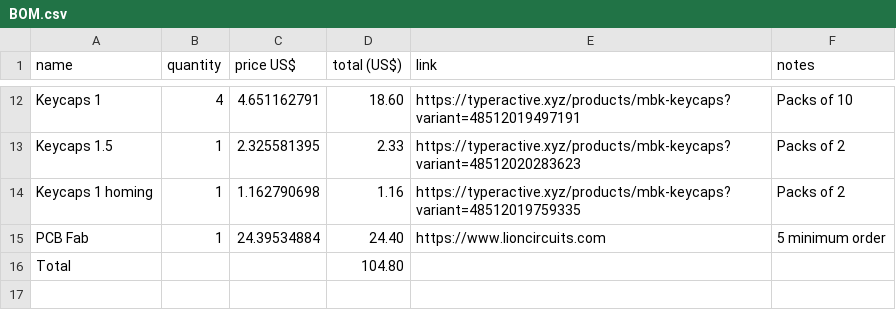
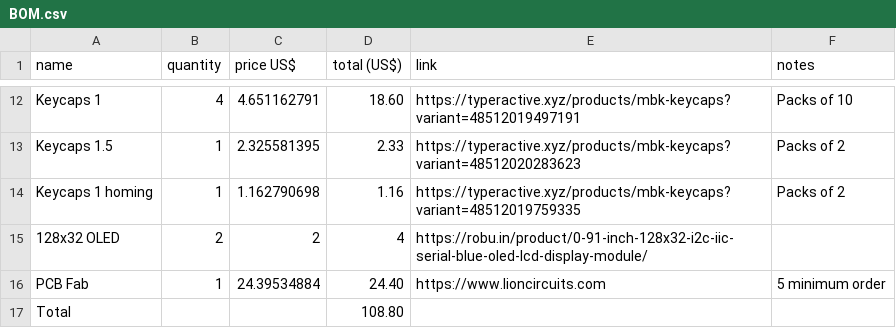
Before and after one commit to HoneyOak/chopping-board, a CSV file: BOM.csv, drawn as a sheet; only a part is shown, gaps mark what is left out.

Commit message:
Update BOM.csv

```diff
--- a/BOM.csv
+++ b/BOM.csv
@@ -14,3 +14,4 @@ Keycaps 1.5,1,2.325581395,2.33,https://typeractive.xyz/products/mbk-keycaps?vari
 Keycaps 1 homing,1,1.162790698,1.16,https://typeractive.xyz/products/mbk-keycaps?variant=48512019759335,Packs of 2
+128x32 OLED,2,2,4,https://robu.in/product/0-91-inch-128x32-i2c-iic-serial-blue-oled-lcd-display-module/,
 PCB Fab,1,24.39534884,24.40,https://www.lioncircuits.com,5 minimum order
-Total,,,104.80,,
+Total,,,108.80,,
```
